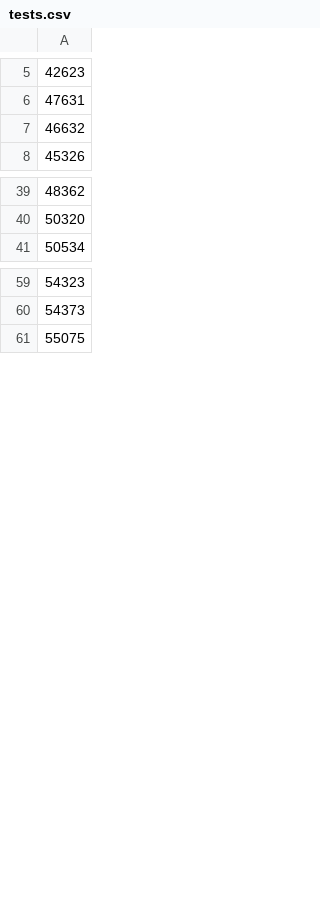
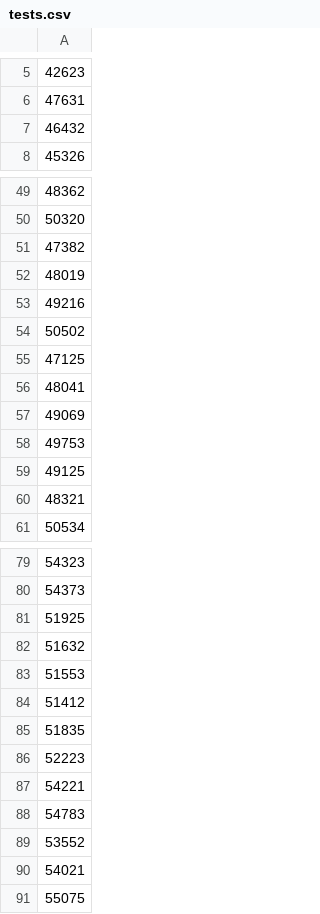
Before and after one commit to slaee/egg-and-size-recognition, a CSV file: datasets/tests.csv, drawn as a sheet; only a part is shown, gaps mark what is left out; the diff covers the shown part only.

```diff
--- a/datasets/tests.csv
+++ b/datasets/tests.csv
@@ -6,3 +6,3 @@
 47631
-46632
+46432
 45326
@@ -40,2 +50,12 @@
 50320
+47382
+48019
+49216
+50502
+47125
+48041
+49069
+49753
+49125
+48321
 50534
@@ -60,2 +80,12 @@
 54373
+51925
+51632
+51553
+51412
+51835
+52223
+54221
+54783
+53552
+54021
 55075
```
Also changed, not shown: 40 added rows elsewhere in this file, 1 other file.
